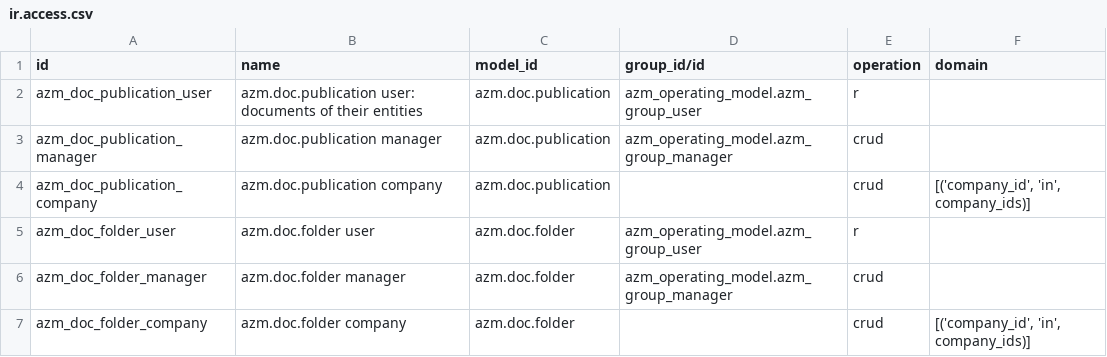
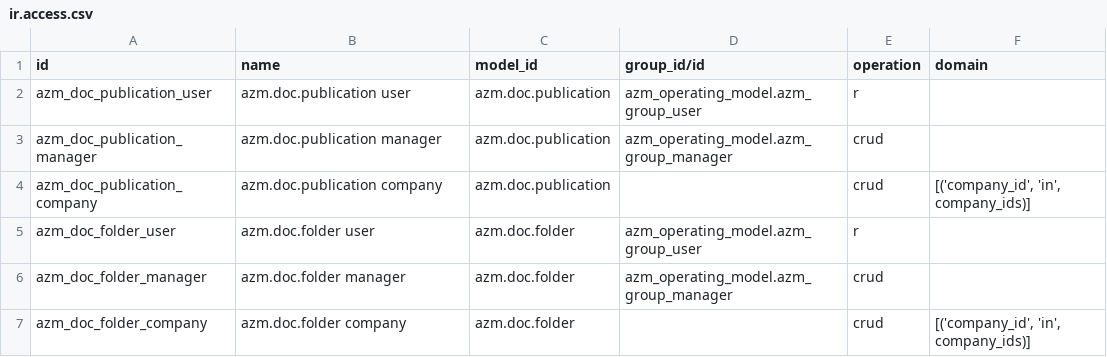
Before and after one commit to Az-managment/az-group-20-t01, a CSV file: azm_platform/security/ir.access.csv, drawn as a sheet.

```diff
--- a/azm_platform/security/ir.access.csv
+++ b/azm_platform/security/ir.access.csv
@@ -1,3 +1,3 @@
 id,name,model_id,group_id/id,operation,domain
-azm_doc_publication_user,azm.doc.publication user: documents of their entities,azm.doc.publication,azm_operating_model.azm_group_user,r,
+azm_doc_publication_user,azm.doc.publication user,azm.doc.publication,azm_operating_model.azm_group_user,r,
 azm_doc_publication_manager,azm.doc.publication manager,azm.doc.publication,azm_operating_model.azm_group_manager,crud,
```
Also changed, not shown: 21 other files.
